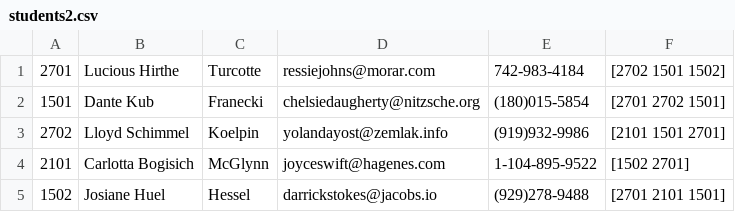
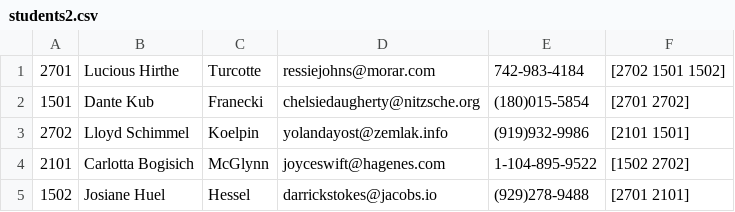
Before and after one commit to pakaphon-pa/golang-basic-function, a CSV file: concurrency/students2.csv, drawn as a sheet.

```diff
--- a/concurrency/students2.csv
+++ b/concurrency/students2.csv
@@ -1,5 +1,5 @@
 2701,Lucious Hirthe,Turcotte,ressiejohns@morar.com,742-983-4184,[2702 1501 1502]
-1501,Dante Kub,Franecki,chelsiedaugherty@nitzsche.org,(180)015-5854,[2701 2702 1501]
-2702,Lloyd Schimmel,Koelpin,yolandayost@zemlak.info,(919)932-9986,[2101 1501 2701]
-2101,Carlotta Bogisich,McGlynn,joyceswift@hagenes.com,1-104-895-9522,[1502 2701]
-1502,Josiane Huel,Hessel,darrickstokes@jacobs.io,(929)278-9488,[2701 2101 1501]
+1501,Dante Kub,Franecki,chelsiedaugherty@nitzsche.org,(180)015-5854,[2701 2702]
+2702,Lloyd Schimmel,Koelpin,yolandayost@zemlak.info,(919)932-9986,[2101 1501]
+2101,Carlotta Bogisich,McGlynn,joyceswift@hagenes.com,1-104-895-9522,[1502 2702]
+1502,Josiane Huel,Hessel,darrickstokes@jacobs.io,(929)278-9488,[2701 2101]
```
Also changed, not shown: 4 other files.
